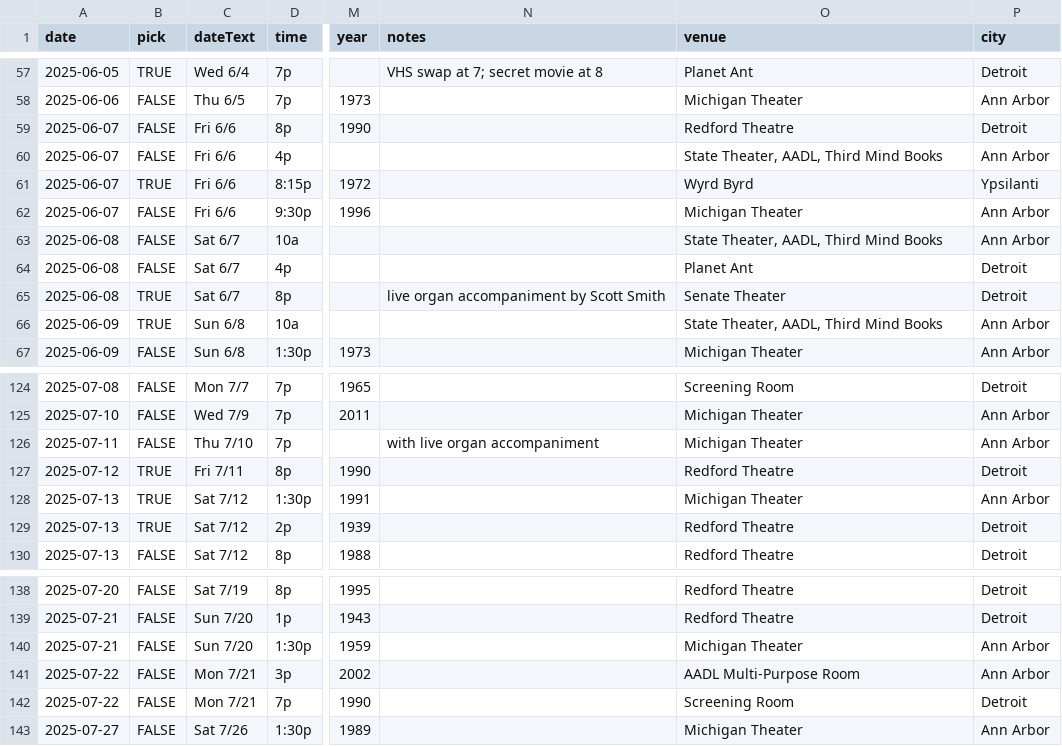
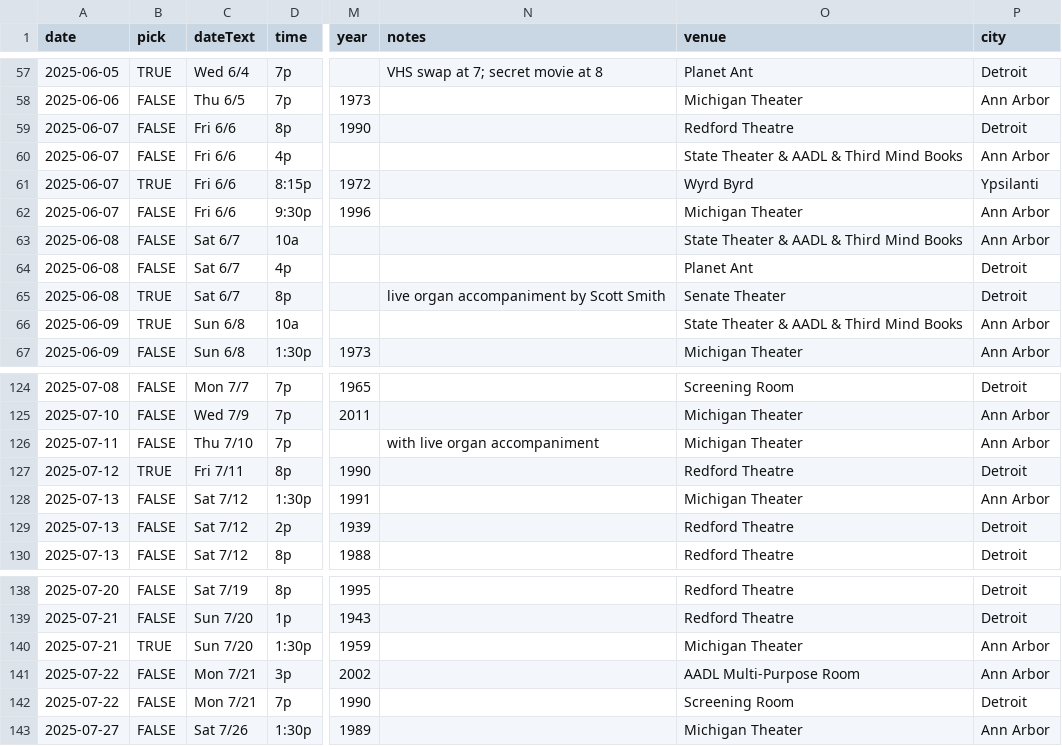
Before and after one commit to ypsijav/ypsijav.github.io, a CSV file: listings.csv, drawn as a sheet; only a part is shown, gaps mark what is left out; the diff names each change by its address in the sheet, - before the commit and + after, or states it on an @@ line.

Commit message:
Add files via upload

```diff
--- a/listings.csv
+++ b/listings.csv
-O60 (venue): State Theater, AADL, Third Mind Books
+O60 (venue): State Theater & AADL & Third Mind Books
-O63 (venue): State Theater, AADL, Third Mind Books
+O63 (venue): State Theater & AADL & Third Mind Books
-O66 (venue): State Theater, AADL, Third Mind Books
+O66 (venue): State Theater & AADL & Third Mind Books
-B128:B129 (pick): TRUE
+B128:B129 (pick): FALSE
-B140 (pick): FALSE
+B140 (pick): TRUE
```
